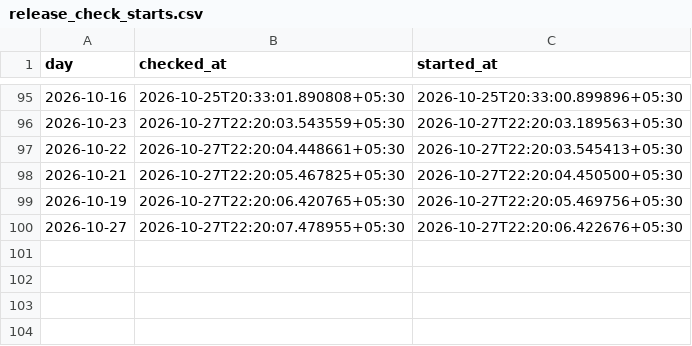
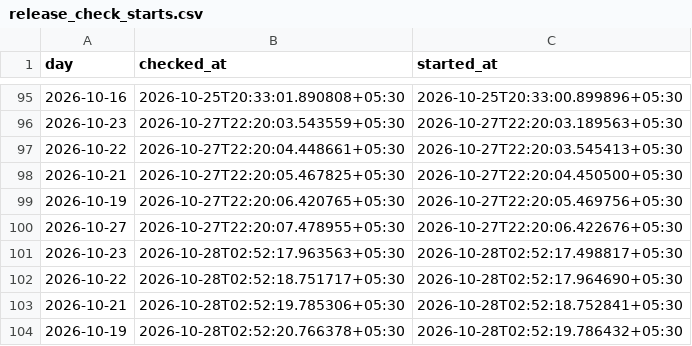
Before and after one commit to contactexepex/omenix-trading, a CSV file: research/data/participant_oi/actions/release_check_starts.csv, drawn as a sheet; only a part is shown, gaps mark what is left out.

```diff
--- a/research/data/participant_oi/actions/release_check_starts.csv
+++ b/research/data/participant_oi/actions/release_check_starts.csv
@@ -100 +100,5 @@ day,checked_at,started_at
 2026-10-27,2026-10-27T22:20:07.478955+05:30,2026-10-27T22:20:06.422676+05:30
+2026-10-23,2026-10-28T02:52:17.963563+05:30,2026-10-28T02:52:17.498817+05:30
+2026-10-22,2026-10-28T02:52:18.751717+05:30,2026-10-28T02:52:17.964690+05:30
+2026-10-21,2026-10-28T02:52:19.785306+05:30,2026-10-28T02:52:18.752841+05:30
+2026-10-19,2026-10-28T02:52:20.766378+05:30,2026-10-28T02:52:19.786432+05:30
```
Also changed, not shown: research/data/participant_oi/actions/release_checks.csv.
